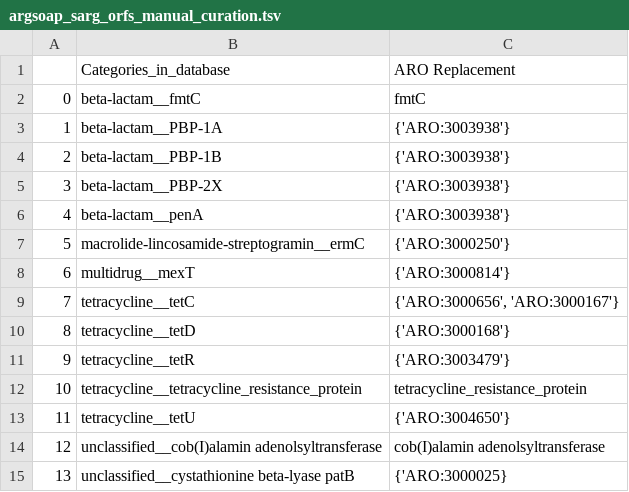
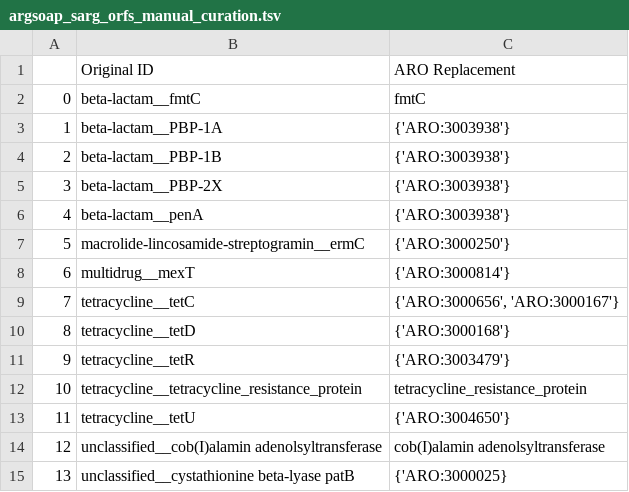
Before and after one commit to BigDataBiology/argNorm, a TSV file: argnorm/data/manual_curation/argsoap_sarg_orfs_manual_curation.tsv, drawn as a sheet.

Commit message:
RFCT Normalize internal names
Consistently use "Original ID" for column name

```diff
--- a/argnorm/data/manual_curation/argsoap_sarg_orfs_manual_curation.tsv
+++ b/argnorm/data/manual_curation/argsoap_sarg_orfs_manual_curation.tsv
@@ -1,2 +1,2 @@
-	Categories_in_database	ARO Replacement
+	Original ID	ARO Replacement
 0	beta-lactam__fmtC	fmtC
```
Also changed, not shown: 1 other file.
